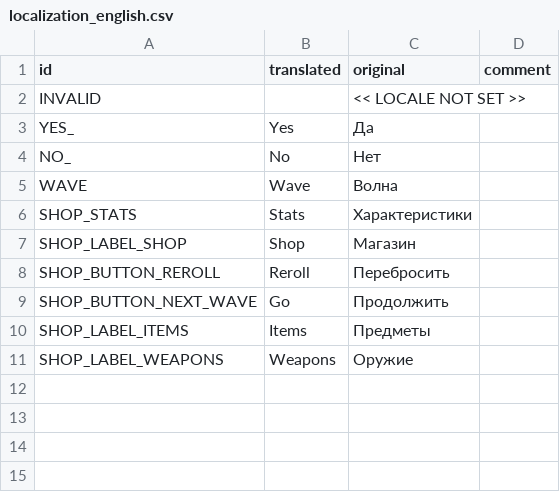
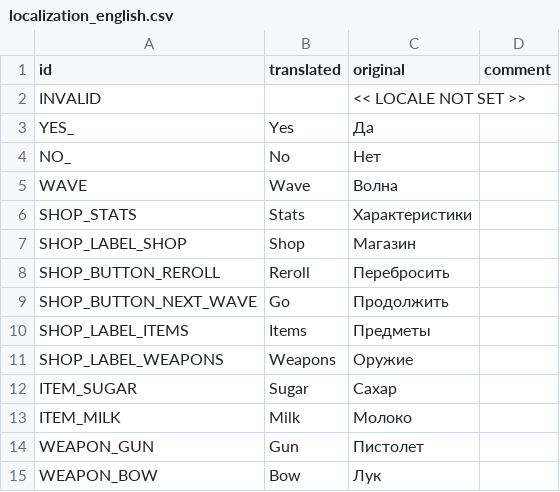
Before and after one commit to hulvdan/cookier, a CSV file: assets/localization_english.csv, drawn as a sheet; the diff names each change by its address in the sheet, - before the commit and + after, or states it on an @@ line.

Commit message:
shop ui item name

```diff
--- a/assets/localization_english.csv
+++ b/assets/localization_english.csv
+row 12: ITEM_SUGAR | Sugar | Сахар
+row 13: ITEM_MILK | Milk | Молоко
+row 14: WEAPON_GUN | Gun | Пистолет
+row 15: WEAPON_BOW | Bow | Лук
```
Also changed, not shown: 4 other files.
